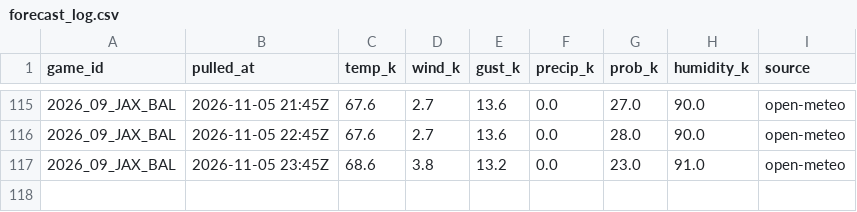
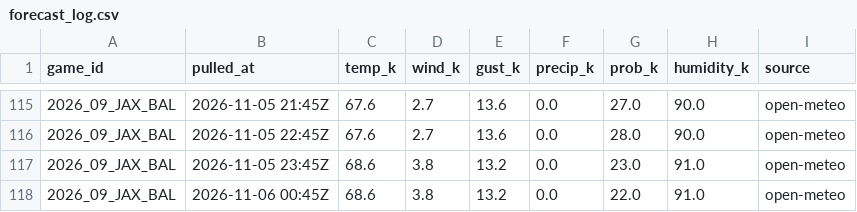
Before and after one commit to WeakLearners/nfl-props, a CSV file: data/weather/forecast_log.csv, drawn as a sheet; only a part is shown, gaps mark what is left out; the diff names each change by its address in the sheet, - before the commit and + after, or states it on an @@ line.

```diff
--- a/data/weather/forecast_log.csv
+++ b/data/weather/forecast_log.csv
+row 118: 2026_09_JAX_BAL | 2026-11-06 00:45Z | 68.6 | 3.8 | 13.2 | 0.0 | 22.0 | 91.0 | open-meteo
```
Also changed, not shown: data/weather/game_weather.csv.
